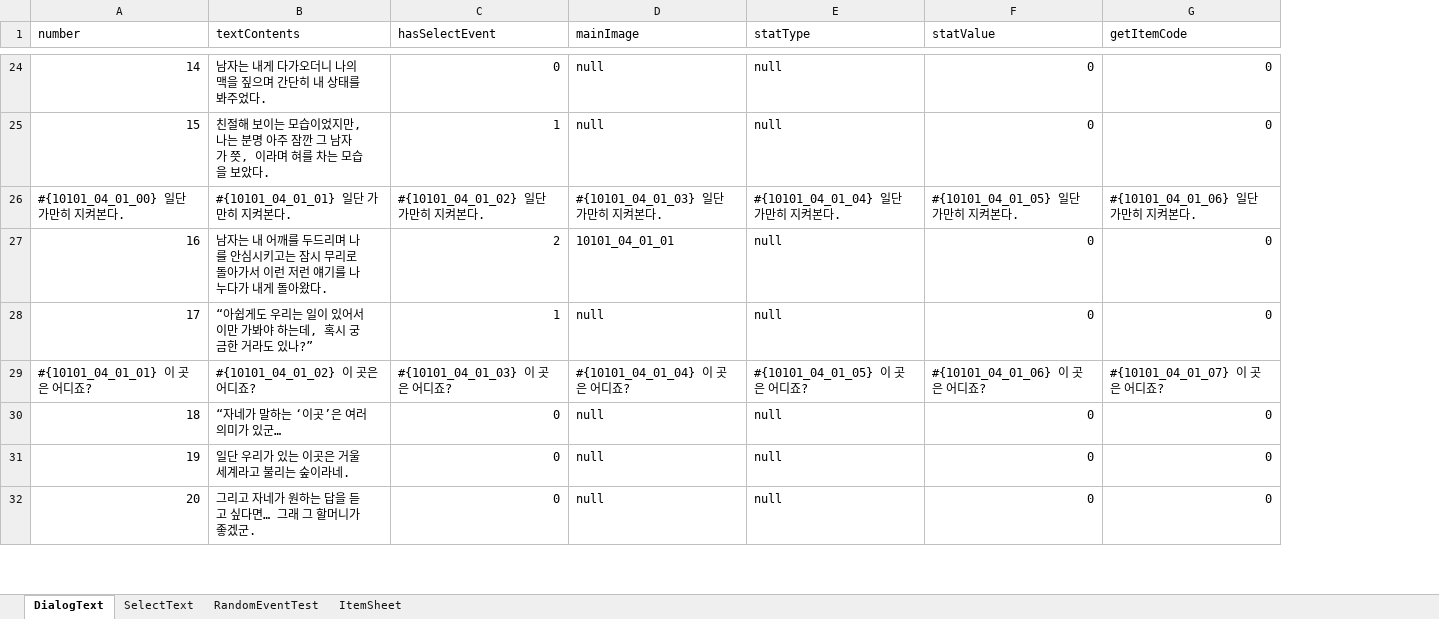
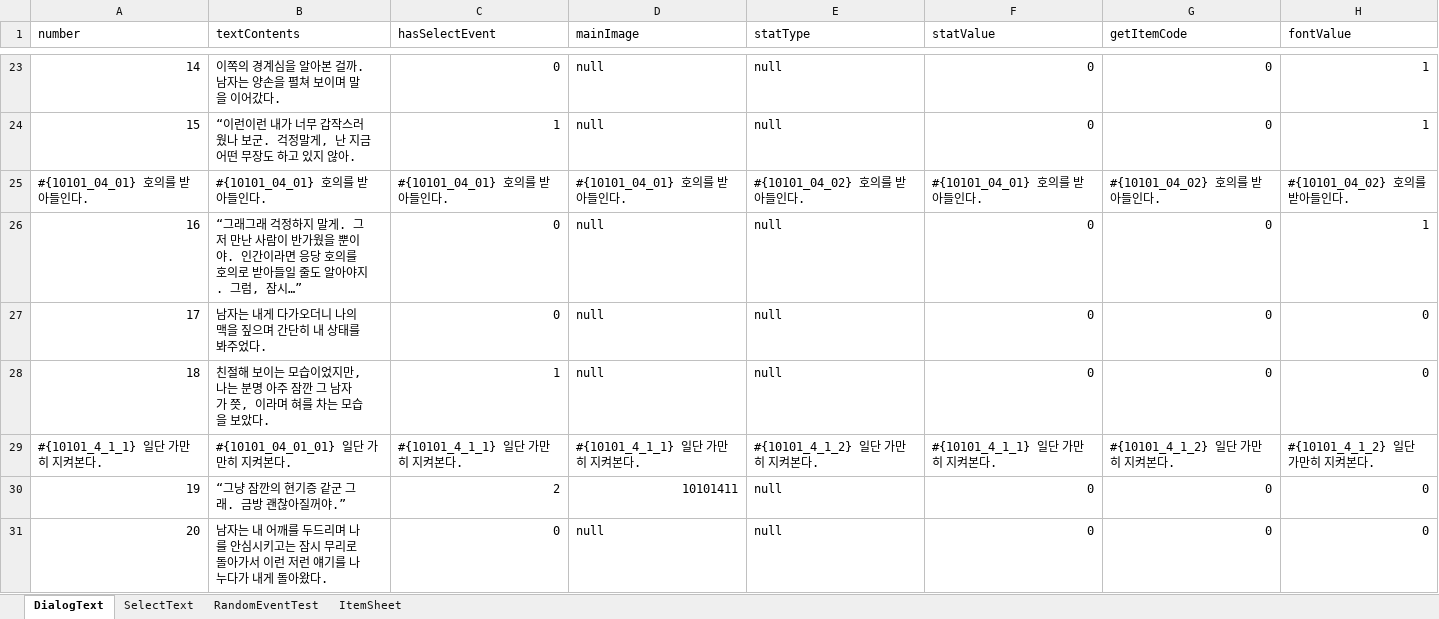
Before and after one commit to SharpSteamedBread/Project_Irrational, an Excel workbook: ProjectIrrational/Assets/ExcelBase/MainText.xlsx, sheet DialogText, drawn as a sheet; only a part is shown, gaps mark what is left out; values as stored, in another font and other column widths than the file's, no cell formats; removed rows and columns are numbered as before the commit, all else as after; the diff covers the shown part only; the diff names each change by its address in the sheet, - before the commit and + after, or states it on an @@ line.

```diff
--- a/ProjectIrrational/Assets/ExcelBase/MainText.xlsx (sheet DialogText)
+++ b/ProjectIrrational/Assets/ExcelBase/MainText.xlsx (sheet DialogText)
+column H (fontValue), rows 23-24: 1 | 1; rows 26-28: 1 | 0 | 0; rows 30-31: 0 | 0
-B23 (textContents): 남자는 내게 다가오더니 나의 맥을 짚으며 간단히 내 상태를 봐주었다.
+B23 (textContents): 이쪽의 경계심을 알아본 걸까. 남자는 양손을 펼쳐 보이며 말을 이어갔다.
-B24 (textContents): 친절해 보이는 모습이었지만, 나는 분명 아주 잠깐 그 남자가 쯧, 이라며 혀를 차는 모습을 보았다.
+B24 (textContents): “이런이런 내가 너무 갑작스러웠나 보군. 걱정말게, 난 지금 어떤 무장도 하고 있지 않아.
-row 26: #{10101_04_01_00} 일단 가만히 지켜본다. | #{10101_04_01_01} 일단 가만히 지켜본다. | #{10101_04_01_02} 일단 가만히 지켜본다. | #{10101_04_01_03} 일단 가만히 지켜본다. | #{10101_04_01_04} 일단 가만히 지켜본다. | #{10101_04_01_05} 일단 가만히 지켜본다. | #{10101_04_01_06} 일단 가만히 지켜본다.
+row 25: #{10101_04_01} 호의를 받아들인다. | #{10101_04_01} 호의를 받아들인다. | #{10101_04_01} 호의를 받아들인다. | #{10101_04_01} 호의를 받아들인다. | #{10101_04_02} 호의를 받아들인다. | #{10101_04_01} 호의를 받아들인다. | #{10101_04_02} 호의를 받아들인다. | #{10101_04_02} 호의를 받아들인다.
-B26 (textContents): 남자는 내 어깨를 두드리며 나를 안심시키고는 잠시 무리로 돌아가서 이런 저런 얘기를 나누다가 내게 돌아왔다.
+B26 (textContents): “그래그래 걱정하지 말게. 그저 만난 사람이 반가웠을 뿐이야. 인간이라면 응당 호의를 호의로 받아들일 줄도 알아야지. 그럼, 잠시…”
-C26 (hasSelectEvent): 2
+C26 (hasSelectEvent): 0
-D26 (mainImage): 10101_04_01_01
+D26 (mainImage): null
-B27 (textContents): “아쉽게도 우리는 일이 있어서 이만 가봐야 하는데, 혹시 궁금한 거라도 있나?”
+B27 (textContents): 남자는 내게 다가오더니 나의 맥을 짚으며 간단히 내 상태를 봐주었다.
-C27 (hasSelectEvent): 1
+C27 (hasSelectEvent): 0
-row 29: #{10101_04_01_01} 이 곳은 어디죠? | #{10101_04_01_02} 이 곳은 어디죠? | #{10101_04_01_03} 이 곳은 어디죠? | #{10101_04_01_04} 이 곳은 어디죠? | #{10101_04_01_05} 이 곳은 어디죠? | #{10101_04_01_06} 이 곳은 어디죠? | #{10101_04_01_07} 이 곳은 어디죠?
-B28 (textContents): “자네가 말하는 ‘이곳’은 여러 의미가 있군…
+B28 (textContents): 친절해 보이는 모습이었지만, 나는 분명 아주 잠깐 그 남자가 쯧, 이라며 혀를 차는 모습을 보았다.
-C28 (hasSelectEvent): 0
+C28 (hasSelectEvent): 1
+row 29: #{10101_4_1_1} 일단 가만히 지켜본다. | #{10101_04_01_01} 일단 가만히 지켜본다. | #{10101_4_1_1} 일단 가만히 지켜본다. | #{10101_4_1_1} 일단 가만히 지켜본다. | #{10101_4_1_2} 일단 가만히 지켜본다. | #{10101_4_1_1} 일단 가만히 지켜본다. | #{10101_4_1_2} 일단 가만히 지켜본다. | #{10101_4_1_2} 일단 가만히 지켜본다.
-B30 (textContents): 일단 우리가 있는 이곳은 거울 세계라고 불리는 숲이라네.
+B30 (textContents): “그냥 잠깐의 현기증 같군 그래. 금방 괜찮아질꺼야.”
-C30 (hasSelectEvent): 0
+C30 (hasSelectEvent): 2
-D30 (mainImage): null
+D30 (mainImage): 10101411
-B31 (textContents): 그리고 자네가 원하는 답을 듣고 싶다면… 그래 그 할머니가 좋겠군.
+B31 (textContents): 남자는 내 어깨를 두드리며 나를 안심시키고는 잠시 무리로 돌아가서 이런 저런 얘기를 나누다가 내게 돌아왔다.
```
Also changed, not shown: 18 added rows, 18 removed rows and 173 edited cells elsewhere in this sheet, sheet SelectText, sheet RandomEventTest, cell formats, formulas that keep their value, 56 other files.
